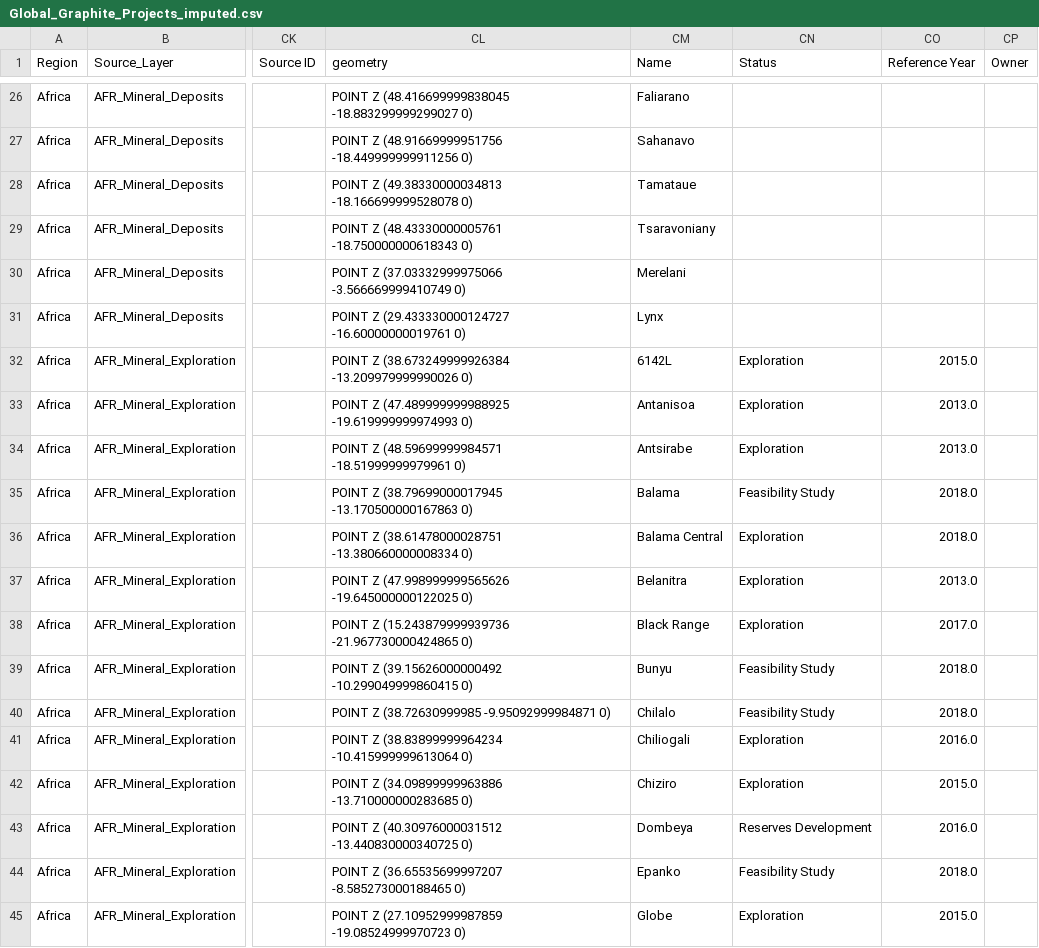
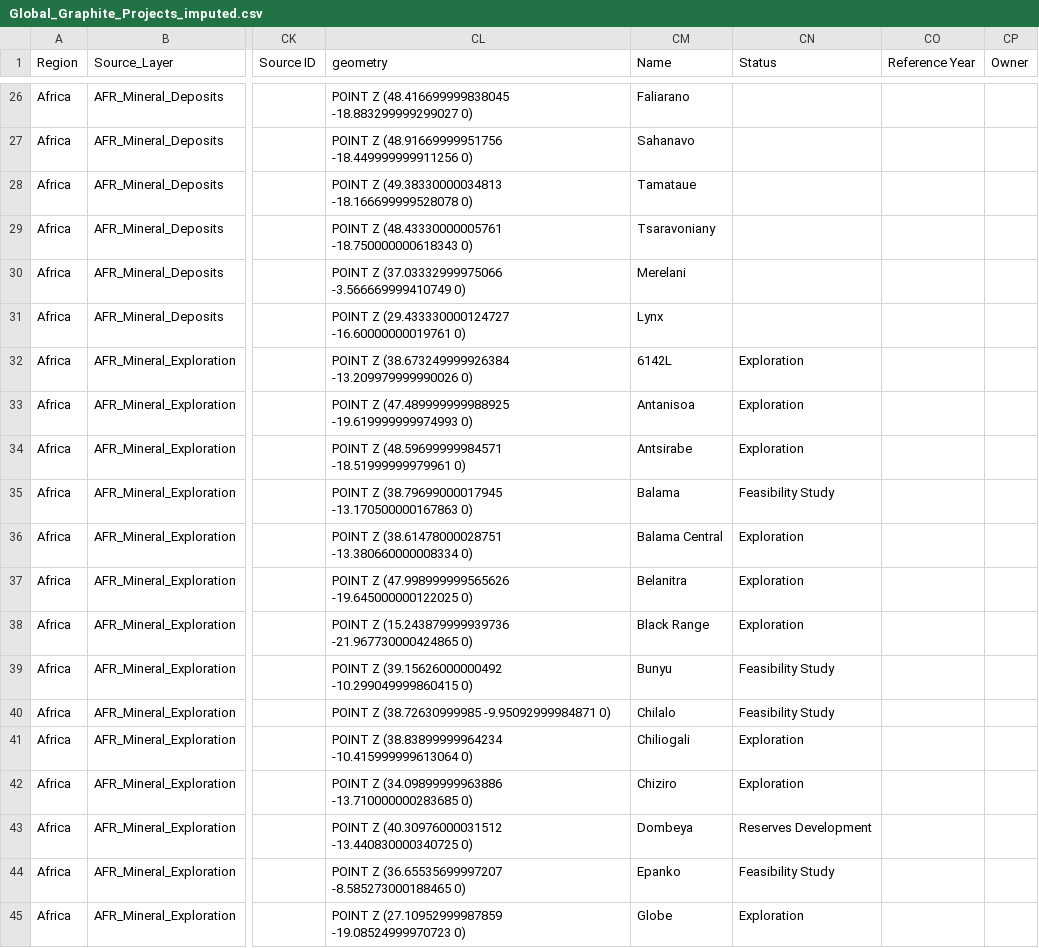
Before and after one commit to bernardomendonca/graphite-pemmss, a CSV file: outputs/Global_Graphite_Projects_imputed.csv, drawn as a sheet; only a part is shown, gaps mark what is left out; the diff covers the shown part only; the diff names each change by its address in the sheet, - before the commit and + after, or states it on an @@ line.

```diff
--- a/outputs/Global_Graphite_Projects_imputed.csv
+++ b/outputs/Global_Graphite_Projects_imputed.csv
-CO32 (Reference Year): 2015.0
+CO32 (Reference Year): (empty)
-CO33:CO34 (Reference Year): 2013.0
+CO33:CO34 (Reference Year): (empty)
-CO35:CO36 (Reference Year): 2018.0
+CO35:CO36 (Reference Year): (empty)
-CO37 (Reference Year): 2013.0
+CO37 (Reference Year): (empty)
-CO38 (Reference Year): 2017.0
+CO38 (Reference Year): (empty)
-CO39:CO40 (Reference Year): 2018.0
+CO39:CO40 (Reference Year): (empty)
-CO41 (Reference Year): 2016.0
+CO41 (Reference Year): (empty)
-CO42 (Reference Year): 2015.0
+CO42 (Reference Year): (empty)
-CO43 (Reference Year): 2016.0
+CO43 (Reference Year): (empty)
-CO44 (Reference Year): 2018.0
+CO44 (Reference Year): (empty)
-CO45 (Reference Year): 2015.0
+CO45 (Reference Year): (empty)
```
Also changed, not shown: 27 edited cells elsewhere in this file, outputs/Global_Graphite_Projects_final.csv, outputs/change_log.csv, 8 other files.
